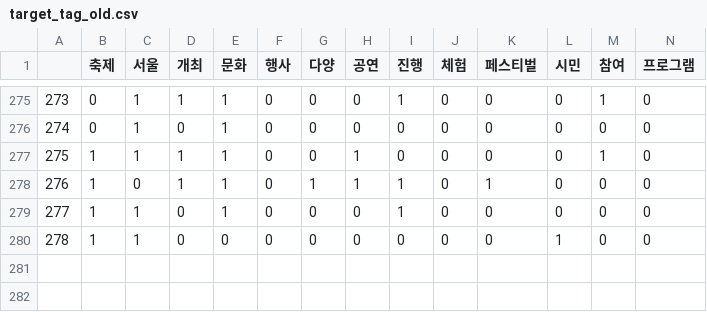
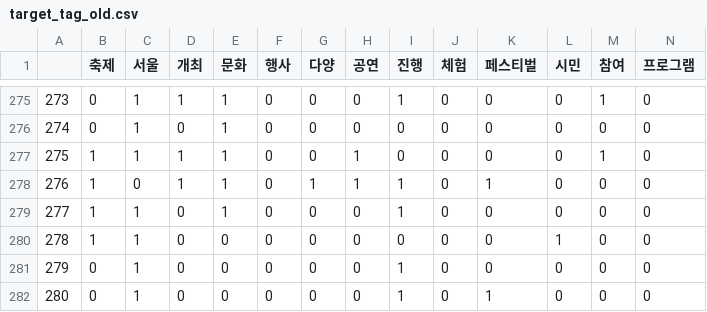
Before and after one commit to HokyeongChoi/sfcron, a CSV file: target_tag_old.csv, drawn as a sheet; only a part is shown, gaps mark what is left out; rows hold the shown columns only; the diff names each change by its address in the sheet, - before the commit and + after, or states it on an @@ line.

```diff
--- a/target_tag_old.csv
+++ b/target_tag_old.csv
+row 281: 279 | 0 | 1 | 0 | 0 | 0 | 0 | 0 | 1 | 0 | 0 | 0 | 0 | 0
+row 282: 280 | 0 | 1 | 0 | 0 | 0 | 0 | 0 | 1 | 0 | 1 | 0 | 0 | 0
```
Also changed, not shown: output.csv, target_tag.csv, 2 other files.
